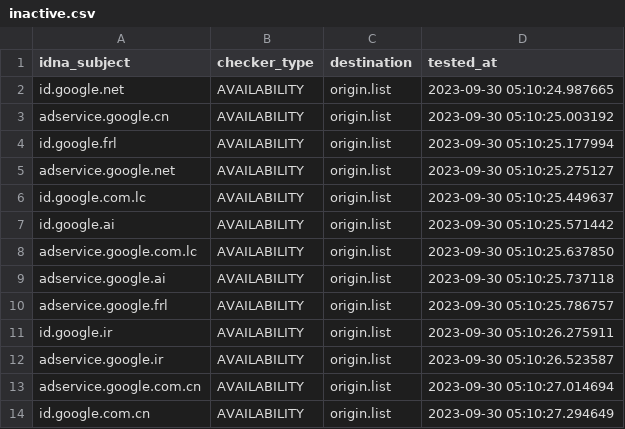
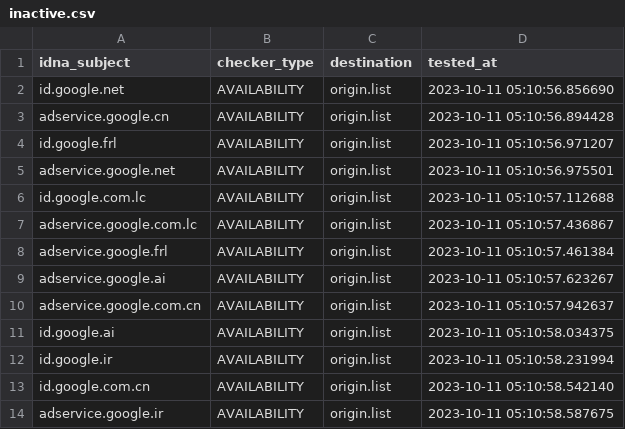
Before and after one commit to dead-hosts/hosts_google_adservice_id_git_kowith337, a CSV file: .pyfunceble/inactive.csv, drawn as a sheet.

Commit message:
[Final/Result][Dead-Hosts::hosts_google_adservice_id_git_kowith337] | cc @kowith337 |  [GHA skip]
wzGFkwLHzpbEkhPpFbGAgycQ

```diff
--- a/.pyfunceble/inactive.csv
+++ b/.pyfunceble/inactive.csv
@@ -1,14 +1,14 @@
 idna_subject,checker_type,destination,tested_at
-id.google.net,AVAILABILITY,origin.list,2023-09-30 05:10:24.987665
-adservice.google.cn,AVAILABILITY,origin.list,2023-09-30 05:10:25.003192
-id.google.frl,AVAILABILITY,origin.list,2023-09-30 05:10:25.177994
-adservice.google.net,AVAILABILITY,origin.list,2023-09-30 05:10:25.275127
-id.google.com.lc,AVAILABILITY,origin.list,2023-09-30 05:10:25.449637
-id.google.ai,AVAILABILITY,origin.list,2023-09-30 05:10:25.571442
-adservice.google.com.lc,AVAILABILITY,origin.list,2023-09-30 05:10:25.637850
-adservice.google.ai,AVAILABILITY,origin.list,2023-09-30 05:10:25.737118
-adservice.google.frl,AVAILABILITY,origin.list,2023-09-30 05:10:25.786757
-id.google.ir,AVAILABILITY,origin.list,2023-09-30 05:10:26.275911
-adservice.google.ir,AVAILABILITY,origin.list,2023-09-30 05:10:26.523587
-adservice.google.com.cn,AVAILABILITY,origin.list,2023-09-30 05:10:27.014694
-id.google.com.cn,AVAILABILITY,origin.list,2023-09-30 05:10:27.294649
+id.google.net,AVAILABILITY,origin.list,2023-10-11 05:10:56.856690
+adservice.google.cn,AVAILABILITY,origin.list,2023-10-11 05:10:56.894428
+id.google.frl,AVAILABILITY,origin.list,2023-10-11 05:10:56.971207
+adservice.google.net,AVAILABILITY,origin.list,2023-10-11 05:10:56.975501
+id.google.com.lc,AVAILABILITY,origin.list,2023-10-11 05:10:57.112688
+adservice.google.com.lc,AVAILABILITY,origin.list,2023-10-11 05:10:57.436867
+adservice.google.frl,AVAILABILITY,origin.list,2023-10-11 05:10:57.461384
+adservice.google.ai,AVAILABILITY,origin.list,2023-10-11 05:10:57.623267
+adservice.google.com.cn,AVAILABILITY,origin.list,2023-10-11 05:10:57.942637
+id.google.ai,AVAILABILITY,origin.list,2023-10-11 05:10:58.034375
+id.google.ir,AVAILABILITY,origin.list,2023-10-11 05:10:58.231994
+id.google.com.cn,AVAILABILITY,origin.list,2023-10-11 05:10:58.542140
+adservice.google.ir,AVAILABILITY,origin.list,2023-10-11 05:10:58.587675
```
Also changed, not shown: 7 other files.
